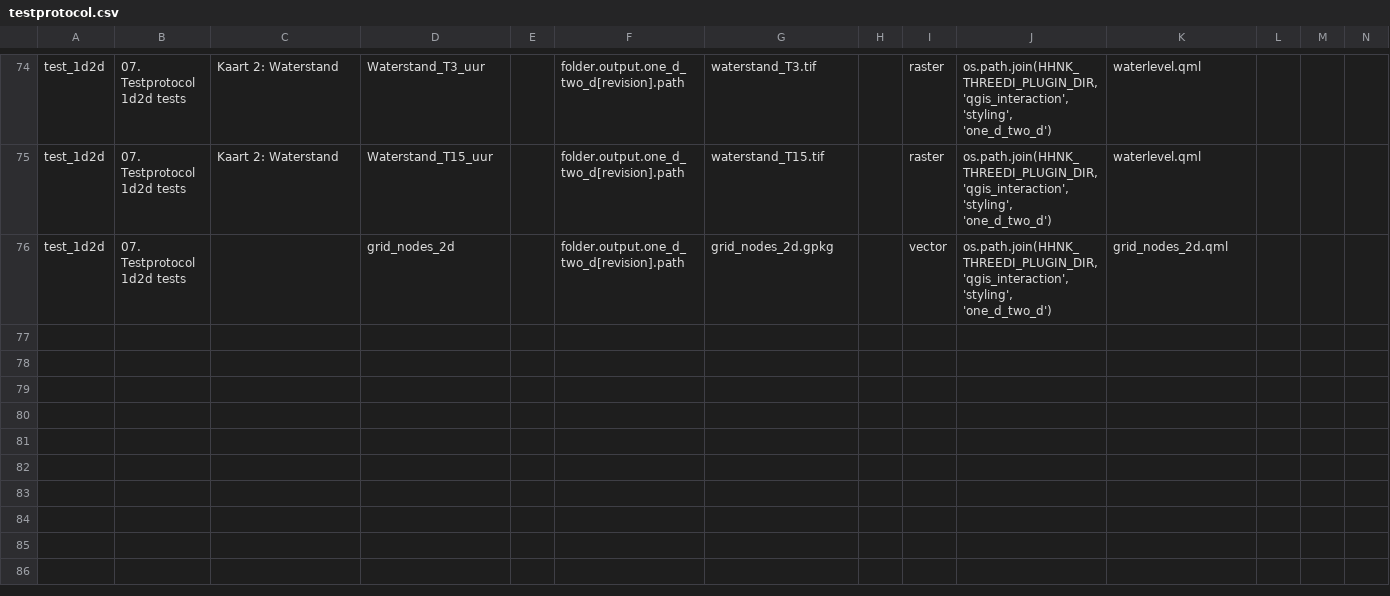
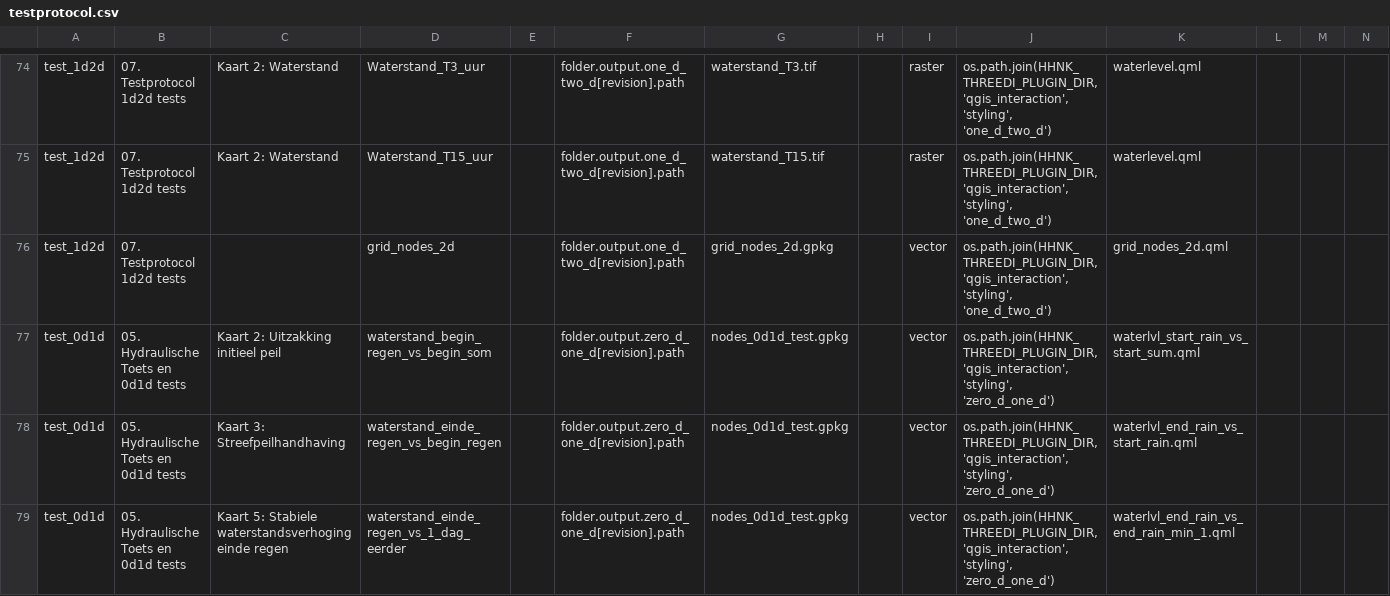
Before and after one commit to threedi/hhnk-threedi-plugin, a CSV file: hhnk_threedi_plugin/qgis_interaction/layer_structure/testprotocol.csv, drawn as a sheet; only a part is shown, gaps mark what is left out; rows hold the shown columns only; the diff covers the shown part only; the diff names each change by its address in the sheet, - before the commit and + after, or states it on an @@ line.

Commit message:
rewrite 0d1d test and layer loading

```diff
--- a/hhnk_threedi_plugin/qgis_interaction/layer_structure/testprotocol.csv
+++ b/hhnk_threedi_plugin/qgis_interaction/layer_structure/testprotocol.csv
+row 77: test_0d1d | 05. Hydraulische Toets en 0d1d tests | Kaart 2: Uitzakking initieel peil | waterstand_begin_regen_vs_begin_som |  | folder.output.zero_d_one_d[revision].path | nodes_0d1d_test.gpkg |  | vector | os.path.join(HHNK_THREEDI_PLUGIN_DIR,'qgis_interaction','styling', 'zero_d_one_d') | waterlvl_start_rain_vs_start_sum.qml
+row 78: test_0d1d | 05. Hydraulische Toets en 0d1d tests | Kaart 3: Streefpeilhandhaving | waterstand_einde_regen_vs_begin_regen |  | folder.output.zero_d_one_d[revision].path | nodes_0d1d_test.gpkg |  | vector | os.path.join(HHNK_THREEDI_PLUGIN_DIR,'qgis_interaction','styling', 'zero_d_one_d') | waterlvl_end_rain_vs_start_rain.qml
+row 79: test_0d1d | 05. Hydraulische Toets en 0d1d tests | Kaart 5: Stabiele waterstandsverhoging einde regen | waterstand_einde_regen_vs_1_dag_eerder |  | folder.output.zero_d_one_d[revision].path | nodes_0d1d_test.gpkg |  | vector | os.path.join(HHNK_THREEDI_PLUGIN_DIR,'qgis_interaction','styling', 'zero_d_one_d') | waterlvl_end_rain_vs_end_rain_min_1.qml
```
Also changed, not shown: 3 added rows and 2 edited cells elsewhere in this file, 17 other files.
